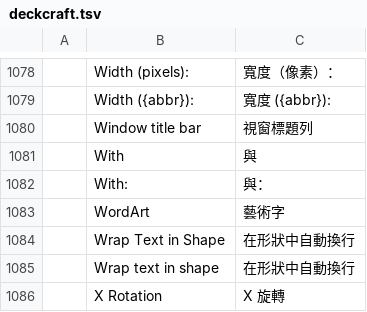
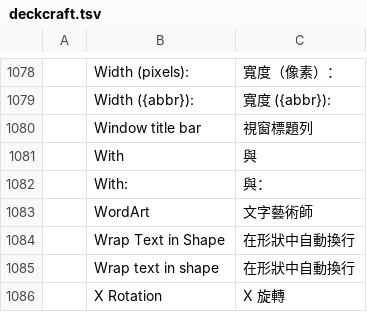
Before and after one commit to nowind202308/craft-i18n, a TSV file: locales/zh-hant/deckcraft.tsv, drawn as a sheet; only a part is shown, gaps mark what is left out; the diff covers the shown part only.

```diff
--- a/locales/zh-hant/deckcraft.tsv
+++ b/locales/zh-hant/deckcraft.tsv
@@ -1082,3 +1082,3 @@
 	With:	與：
-	WordArt	藝術字
+	WordArt	文字藝術師
 	Wrap Text in Shape	在形狀中自動換行
```
Also changed, not shown: 51 added rows elsewhere in this file.
